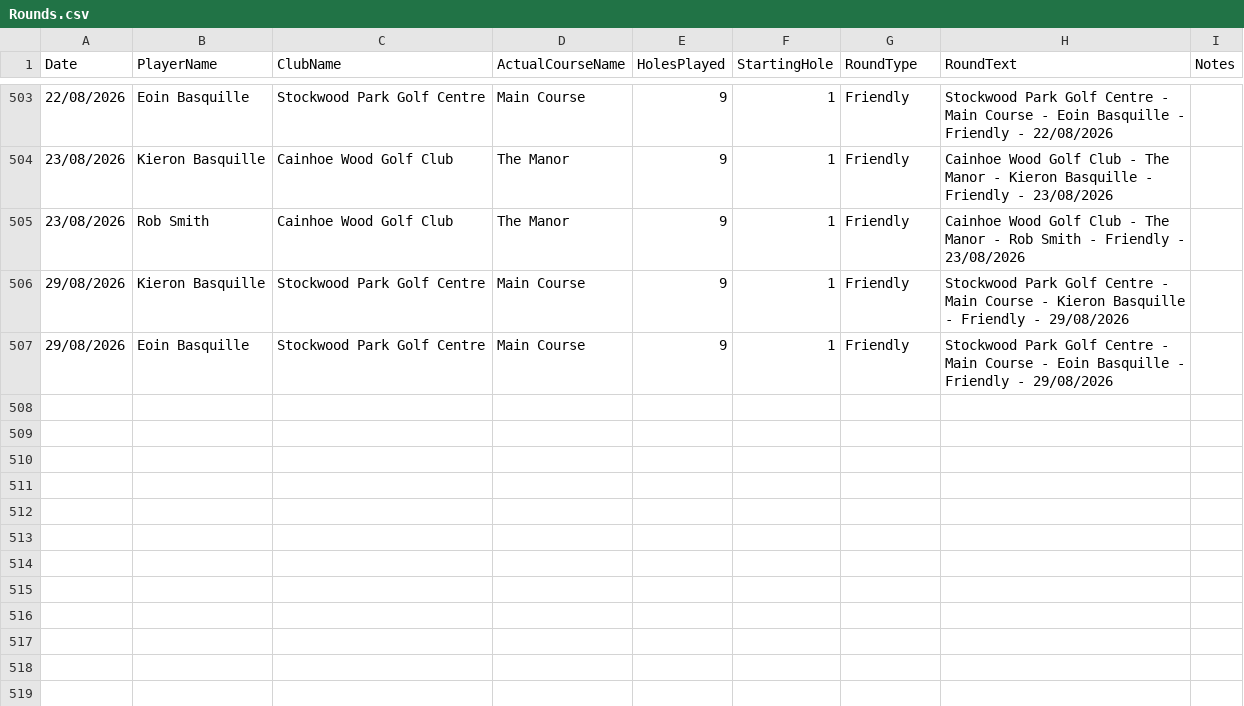
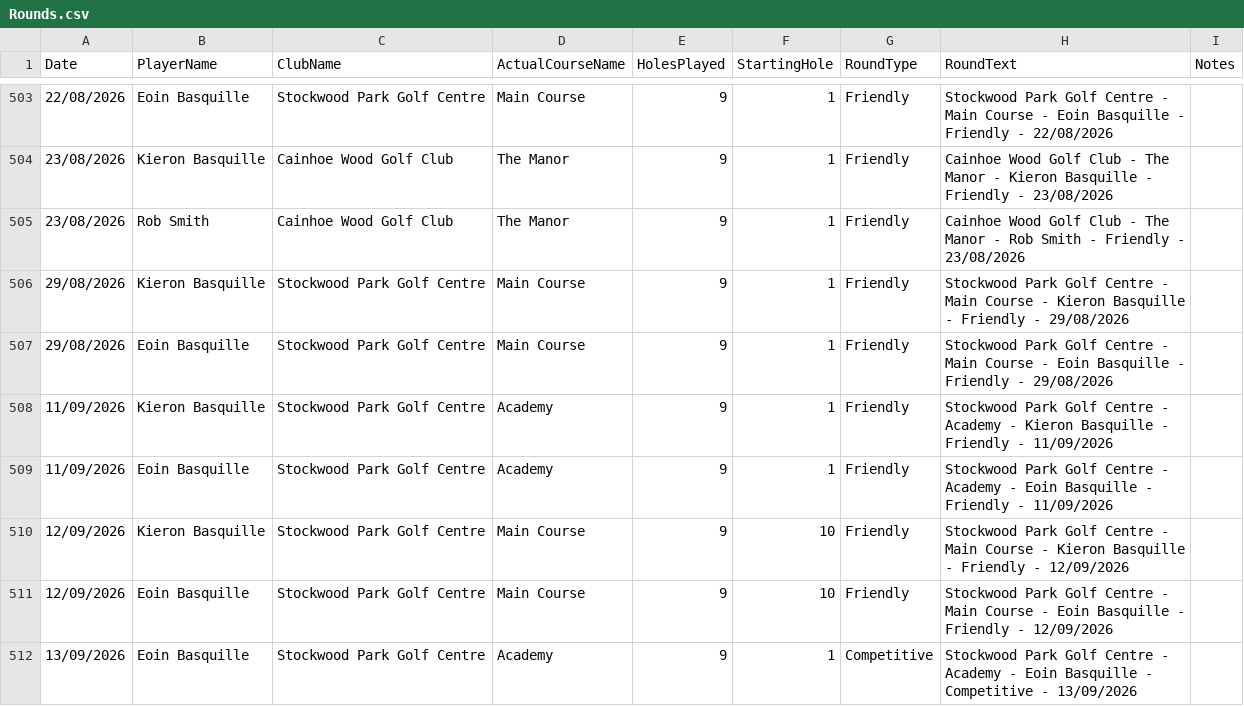
Before and after one commit to blumunki/GolfTrackerApp, a CSV file: GolfTrackerApp.Web/Data/Rounds.csv, drawn as a sheet; only a part is shown, gaps mark what is left out; the diff names each change by its address in the sheet, - before the commit and + after, or states it on an @@ line.

```diff
--- a/GolfTrackerApp.Web/Data/Rounds.csv
+++ b/GolfTrackerApp.Web/Data/Rounds.csv
+row 508: 11/09/2026 | Kieron Basquille | Stockwood Park Golf Centre | Academy | 9 | 1 | Friendly | Stockwood Park Golf Centre - Academy - Kieron Basquille - Friendly - 11/09/2026
+row 509: 11/09/2026 | Eoin Basquille | Stockwood Park Golf Centre | Academy | 9 | 1 | Friendly | Stockwood Park Golf Centre - Academy - Eoin Basquille - Friendly - 11/09/2026
+row 510: 12/09/2026 | Kieron Basquille | Stockwood Park Golf Centre | Main Course | 9 | 10 | Friendly | Stockwood Park Golf Centre - Main Course - Kieron Basquille - Friendly - 12/09/2026
+row 511: 12/09/2026 | Eoin Basquille | Stockwood Park Golf Centre | Main Course | 9 | 10 | Friendly | Stockwood Park Golf Centre - Main Course - Eoin Basquille - Friendly - 12/09/2026
+row 512: 13/09/2026 | Eoin Basquille | Stockwood Park Golf Centre | Academy | 9 | 1 | Competitive | Stockwood Park Golf Centre - Academy - Eoin Basquille - Competitive - 13/09/2026
```
Also changed, not shown: GolfTrackerApp.Web/Data/Scores.csv.
